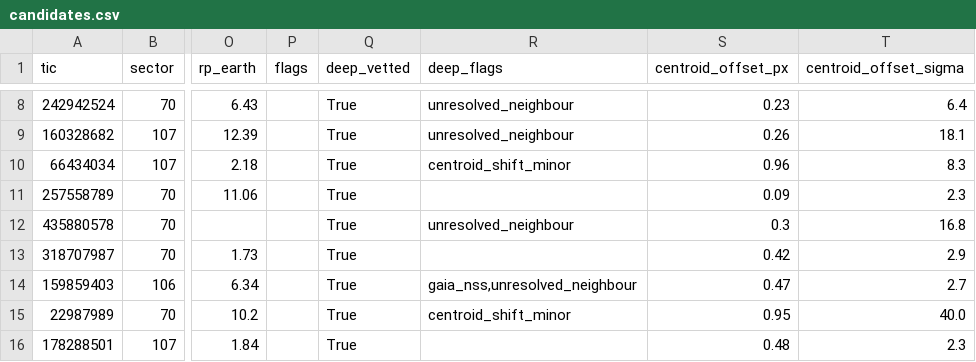
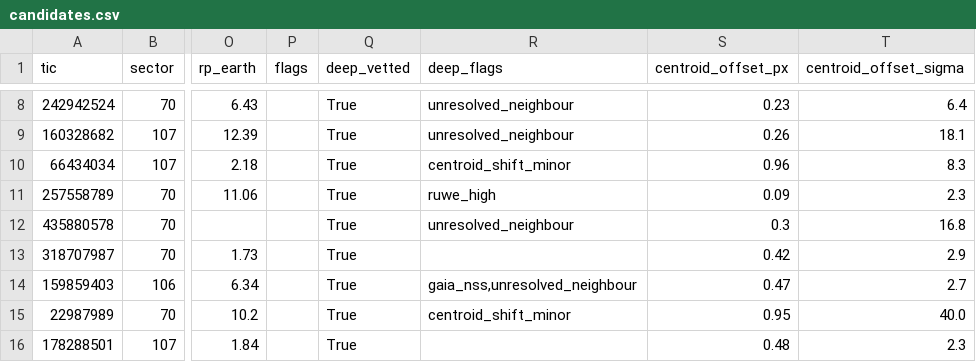
Before and after one commit to sakethramanujam/astrolab, a CSV file: exoplanet_search/site/data/candidates.csv, drawn as a sheet; only a part is shown, gaps mark what is left out; the diff covers the shown part only; the diff names each change by its address in the sheet, - before the commit and + after, or states it on an @@ line.

Commit message:
data: site summary 2026-11-11T01:50Z

```diff
--- a/exoplanet_search/site/data/candidates.csv
+++ b/exoplanet_search/site/data/candidates.csv
-R11 (deep_flags): (empty)
+R11 (deep_flags): ruwe_high
```
Also changed, not shown: 2 added rows, 2 removed rows and 1 edited cell elsewhere in this file, 5 other files.
